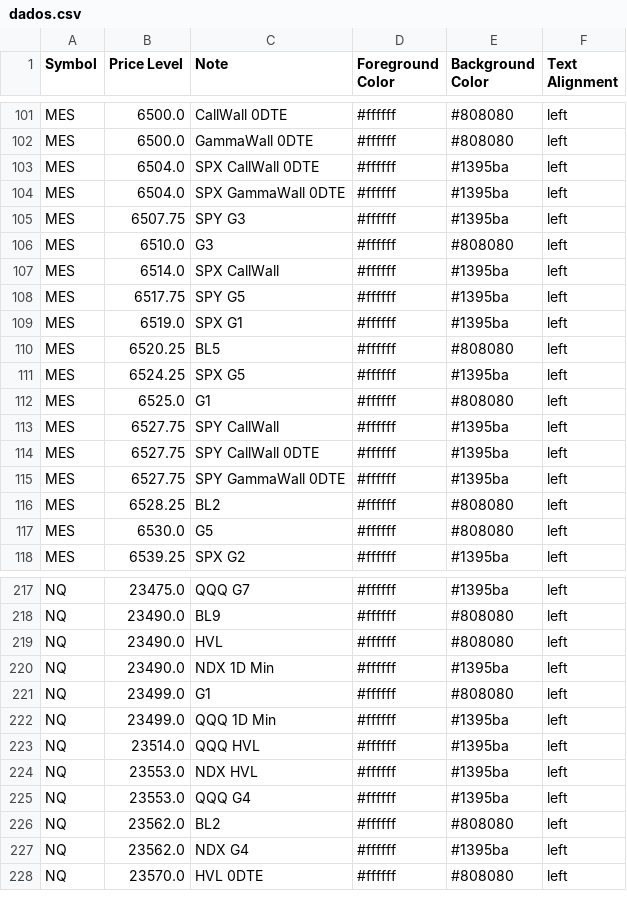
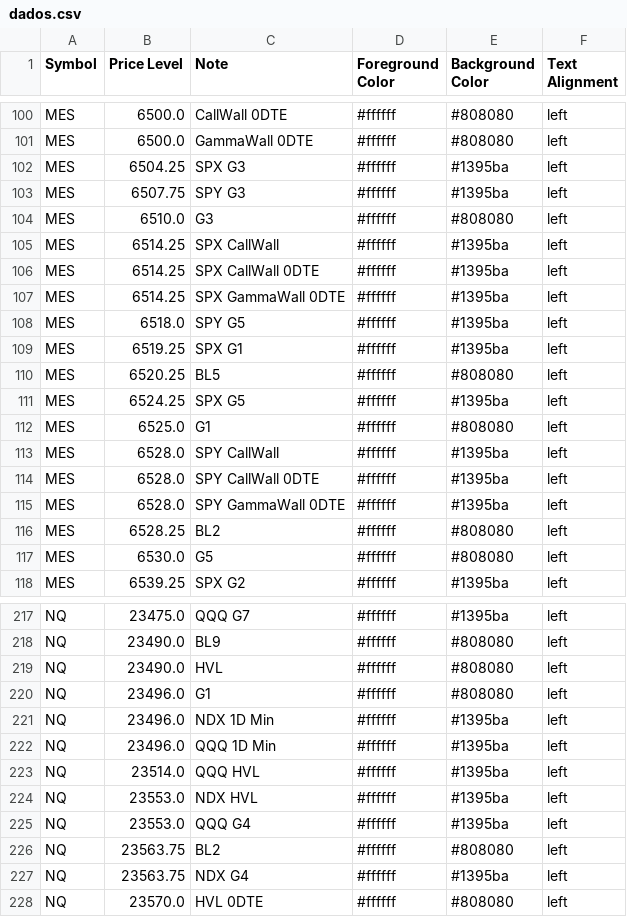
Before and after one commit to GammaGex/dados, a CSV file: dados.csv, drawn as a sheet; only a part is shown, gaps mark what is left out; the diff covers the shown part only.

```diff
--- a/dados.csv
+++ b/dados.csv
@@ -102,9 +101,10 @@ MES,6500.0,CallWall 0DTE,#ffffff,#808080,left
 MES,6500.0,GammaWall 0DTE,#ffffff,#808080,left
-MES,6504.0,SPX CallWall 0DTE,#ffffff,#1395ba,left
-MES,6504.0,SPX GammaWall 0DTE,#ffffff,#1395ba,left
+MES,6504.25,SPX G3,#ffffff,#1395ba,left
 MES,6507.75,SPY G3,#ffffff,#1395ba,left
 MES,6510.0,G3,#ffffff,#808080,left
-MES,6514.0,SPX CallWall,#ffffff,#1395ba,left
-MES,6517.75,SPY G5,#ffffff,#1395ba,left
-MES,6519.0,SPX G1,#ffffff,#1395ba,left
+MES,6514.25,SPX CallWall,#ffffff,#1395ba,left
+MES,6514.25,SPX CallWall 0DTE,#ffffff,#1395ba,left
+MES,6514.25,SPX GammaWall 0DTE,#ffffff,#1395ba,left
+MES,6518.0,SPY G5,#ffffff,#1395ba,left
+MES,6519.25,SPX G1,#ffffff,#1395ba,left
 MES,6520.25,BL5,#ffffff,#808080,left
@@ -112,5 +112,5 @@ MES,6524.25,SPX G5,#ffffff,#1395ba,left
 MES,6525.0,G1,#ffffff,#808080,left
-MES,6527.75,SPY CallWall,#ffffff,#1395ba,left
-MES,6527.75,SPY CallWall 0DTE,#ffffff,#1395ba,left
-MES,6527.75,SPY GammaWall 0DTE,#ffffff,#1395ba,left
+MES,6528.0,SPY CallWall,#ffffff,#1395ba,left
+MES,6528.0,SPY CallWall 0DTE,#ffffff,#1395ba,left
+MES,6528.0,SPY GammaWall 0DTE,#ffffff,#1395ba,left
 MES,6528.25,BL2,#ffffff,#808080,left
@@ -219,5 +219,5 @@ NQ,23490.0,BL9,#ffffff,#808080,left
 NQ,23490.0,HVL,#ffffff,#808080,left
-NQ,23490.0,NDX 1D Min,#ffffff,#1395ba,left
-NQ,23499.0,G1,#ffffff,#808080,left
-NQ,23499.0,QQQ 1D Min,#ffffff,#1395ba,left
+NQ,23496.0,G1,#ffffff,#808080,left
+NQ,23496.0,NDX 1D Min,#ffffff,#1395ba,left
+NQ,23496.0,QQQ 1D Min,#ffffff,#1395ba,left
 NQ,23514.0,QQQ HVL,#ffffff,#1395ba,left
@@ -225,4 +225,4 @@ NQ,23553.0,NDX HVL,#ffffff,#1395ba,left
 NQ,23553.0,QQQ G4,#ffffff,#1395ba,left
-NQ,23562.0,BL2,#ffffff,#808080,left
-NQ,23562.0,NDX G4,#ffffff,#1395ba,left
+NQ,23563.75,BL2,#ffffff,#808080,left
+NQ,23563.75,NDX G4,#ffffff,#1395ba,left
 NQ,23570.0,HVL 0DTE,#ffffff,#808080,left
```
Also changed, not shown: 5 added rows, 6 removed rows and 58 edited cells elsewhere in this file.
